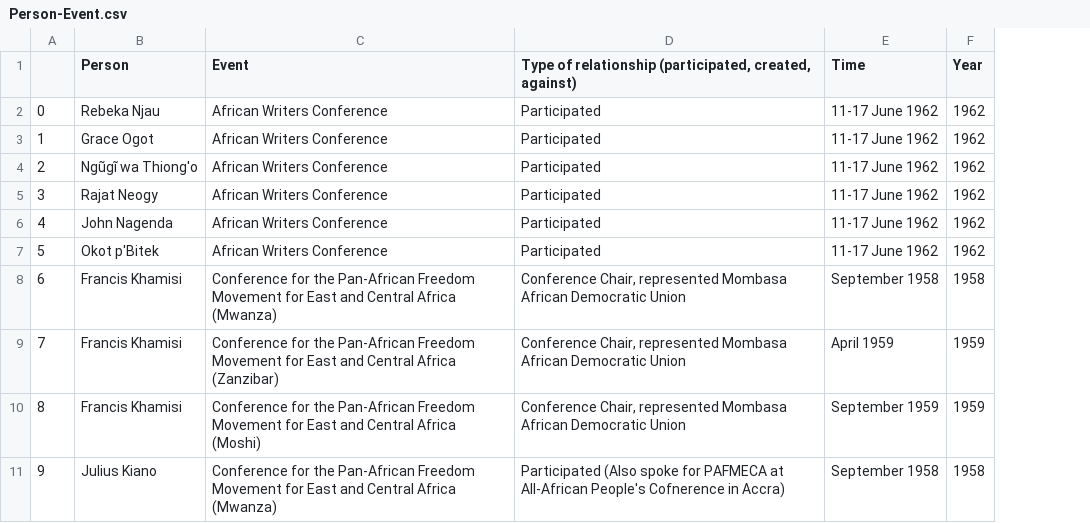
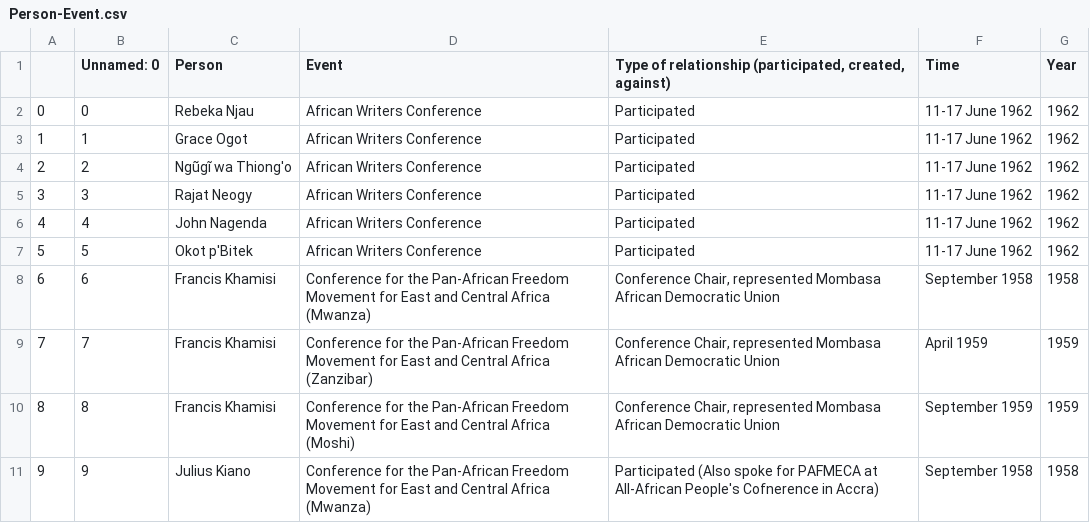
Before and after one commit to AlexisPister/AfricanNetworks, a CSV file: data/april-02/Person-Event.csv, drawn as a sheet; only a part is shown; the diff names each change by its address in the sheet, - before the commit and + after, or states it on an @@ line.

Commit message:
event filtering

```diff
--- a/data/april-02/Person-Event.csv
+++ b/data/april-02/Person-Event.csv
+column B (Unnamed: 0), rows 2-11: 0 | 1 | 2 | 3 | 4 | 5 | 6 | 7 | 8 | 9
```
Also changed, not shown: data/april-02/Person-Institution.csv, data/april-02/Person-Publication.csv, 33 other files.
